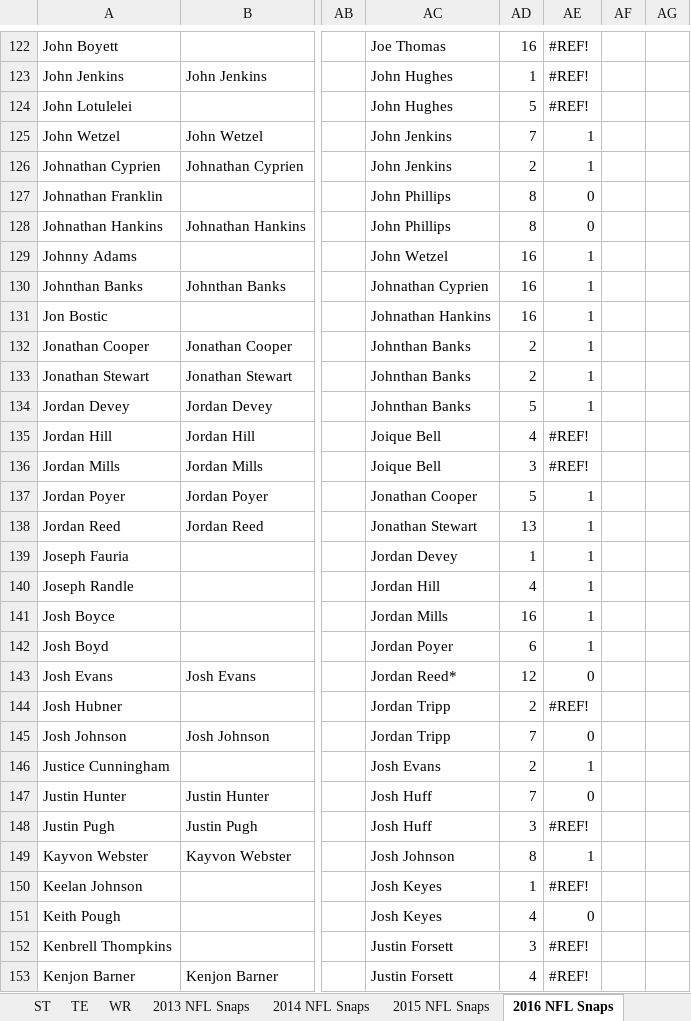
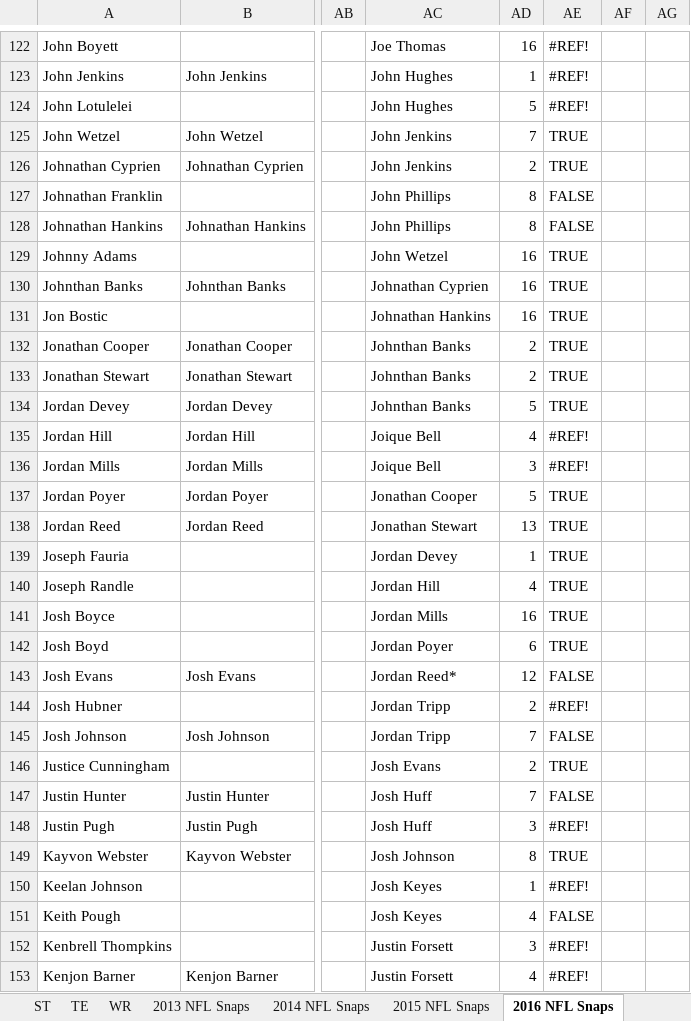
Before and after one commit to MatteoMartone/DS-340W-Matteo, an Excel workbook: NFL_2013_edit.xlsx, sheet 2016 NFL Snaps, drawn as a sheet; only a part is shown, gaps mark what is left out; values as stored, in another font and other column widths than the file's, no cell formats; charts and pictures and conditional formats not drawn; the diff covers the shown part only; the diff names each change by its address in the sheet, - before the commit and + after, or states it on an @@ line.

```diff
--- a/NFL_2013_edit.xlsx (sheet 2016 NFL Snaps)
+++ b/NFL_2013_edit.xlsx (sheet 2016 NFL Snaps)
-AE125:AE126: 1
+AE125:AE126: TRUE
-AE127:AE128: 0
+AE127:AE128: FALSE
-AE129:AE134: 1
+AE129:AE134: TRUE
-AE137:AE142: 1
+AE137:AE142: TRUE
-AE143: 0
+AE143: FALSE
-AE145: 0
+AE145: FALSE
-AE146: 1
+AE146: TRUE
-AE147: 0
+AE147: FALSE
-AE149: 1
+AE149: TRUE
-AE151: 0
+AE151: FALSE
```
Also changed, not shown: 194 edited cells elsewhere in this sheet, sheet Raw, sheet RB, sheet LB, sheet WR, sheet DL, sheet OL, 4 more sheets, cell formats, charts or pictures, NFL_2016_edit.xlsx, 7 other files.
